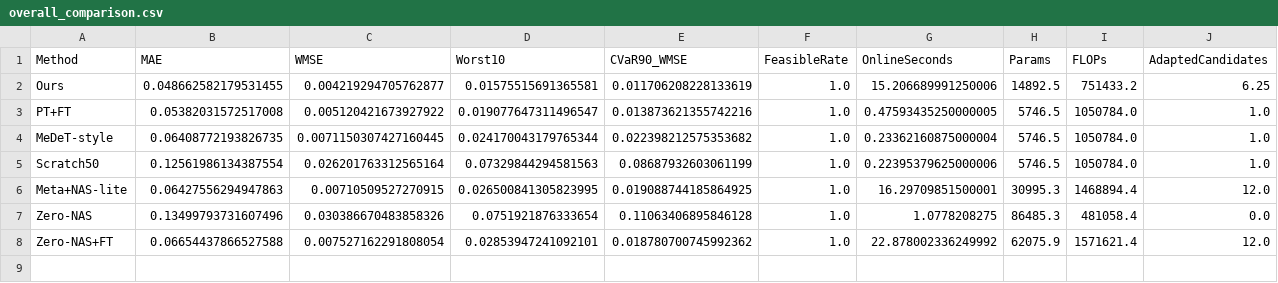
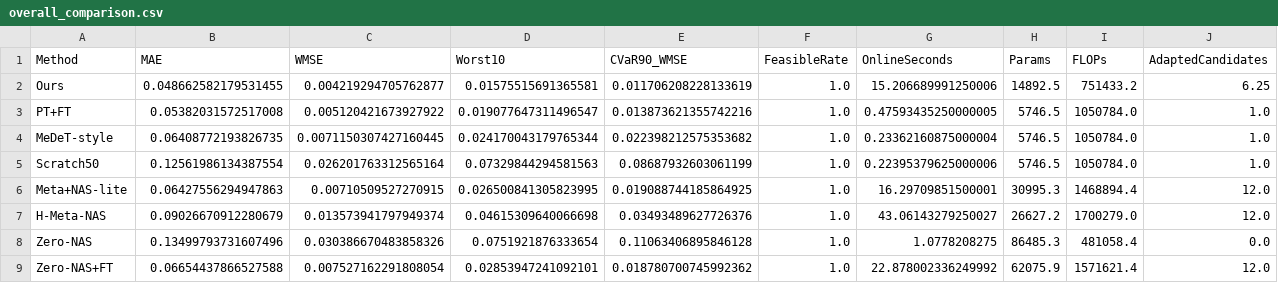
Before and after one commit to w924871681/paper-code-DT-Twin, a CSV file: results/main/overall_comparison.csv, drawn as a sheet; the diff names each change by its address in the sheet, - before the commit and + after, or states it on an @@ line.

```diff
--- a/results/main/overall_comparison.csv
+++ b/results/main/overall_comparison.csv
+row 7: H-Meta-NAS | 0.09026670912280679 | 0.013573941797949374 | 0.04615309640066698 | 0.03493489627726376 | 1.0 | 43.06143279250027 | 26627.2 | 1700279.0 | 12.0
```
Also changed, not shown: FILE_INDEX.csv, results/figure_data/fig10_deployment_tradeoff_data.csv, 15 other files.
